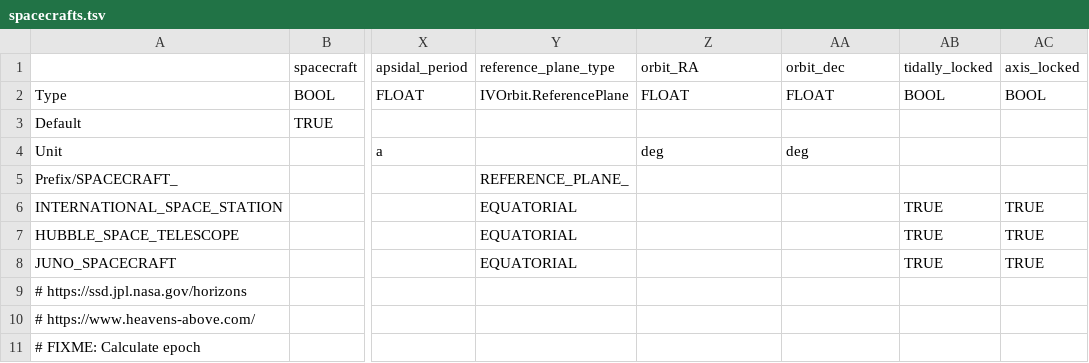
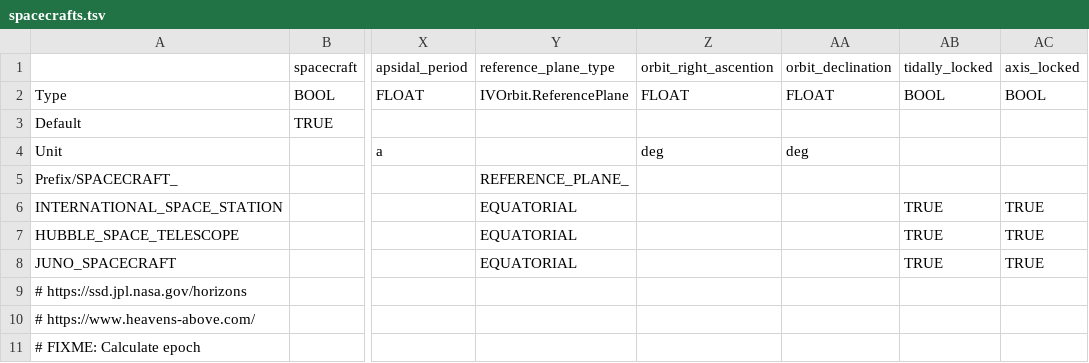
Before and after one commit to ivoyager/ivoyager_core, a TSV file: data/solar_system/spacecrafts.tsv, drawn as a sheet; only a part is shown, gaps mark what is left out; the diff names each change by its address in the sheet, - before the commit and + after, or states it on an @@ line.

Commit message:
Table field fixes

```diff
--- a/data/solar_system/spacecrafts.tsv
+++ b/data/solar_system/spacecrafts.tsv
-Z1: orbit_RA
+Z1: orbit_right_ascention
-AA1: orbit_dec
+AA1: orbit_declination
```
